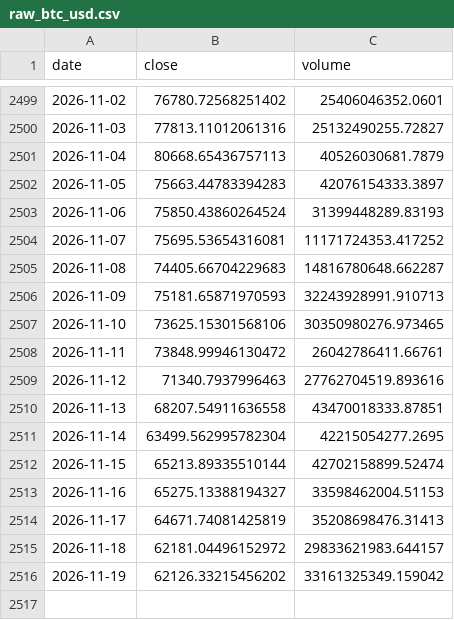
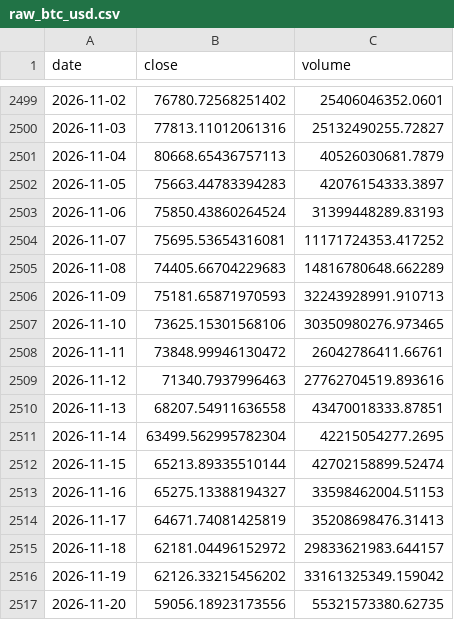
Before and after one commit to yusuferdem16/CryptoCurrencyPricePredicter, a CSV file: data/raw_btc_usd.csv, drawn as a sheet; only a part is shown, gaps mark what is left out.

```diff
--- a/data/raw_btc_usd.csv
+++ b/data/raw_btc_usd.csv
@@ -2504,3 +2504,3 @@ date,close,volume
 2026-11-07,75695.53654316081,11171724353.417252
-2026-11-08,74405.66704229683,14816780648.662287
+2026-11-08,74405.66704229683,14816780648.662289
 2026-11-09,75181.65871970593,32243928991.910713
@@ -2516 +2516,2 @@ date,close,volume
 2026-11-19,62126.33215456202,33161325349.159042
+2026-11-20,59056.18923173556,55321573380.62735
```
Also changed, not shown: data/features_btc_usd.csv, 3 other files.
